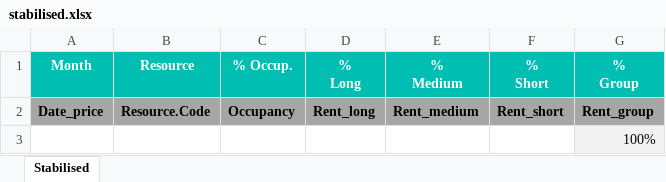
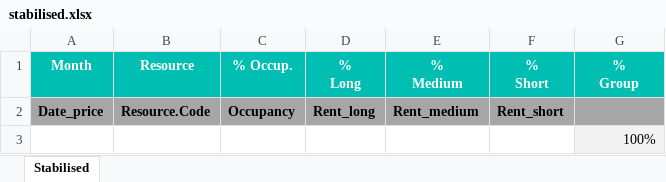
Before and after one commit to alejandro-andre/cotown-back, an Excel workbook: app/templates/report/stabilised.xlsx, sheet Stabilised, drawn as a sheet; values as stored, in another font and other column widths than the file's, no borders; conditional formats not drawn; the diff names each change by its address in the sheet, - before the commit and + after, or states it on an @@ line.

Commit message:
Import/Export forecast and stabilised v2

```diff
--- a/app/templates/report/stabilised.xlsx (sheet Stabilised)
+++ b/app/templates/report/stabilised.xlsx (sheet Stabilised)
-G2 (% Group): Rent_group
+G2 (% Group): (empty)
```
Also changed, not shown: app/templates/report/forecast.xlsx, 3 other files.
